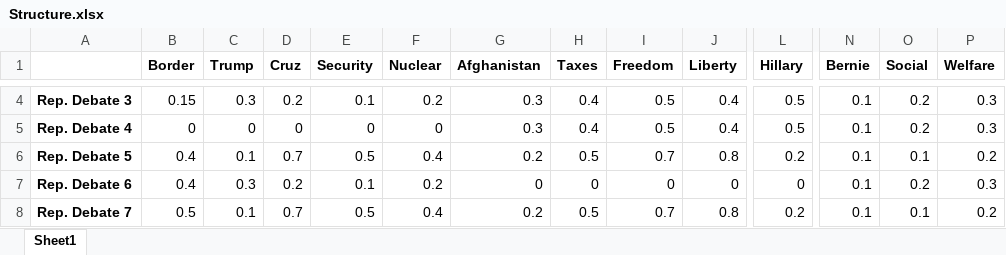
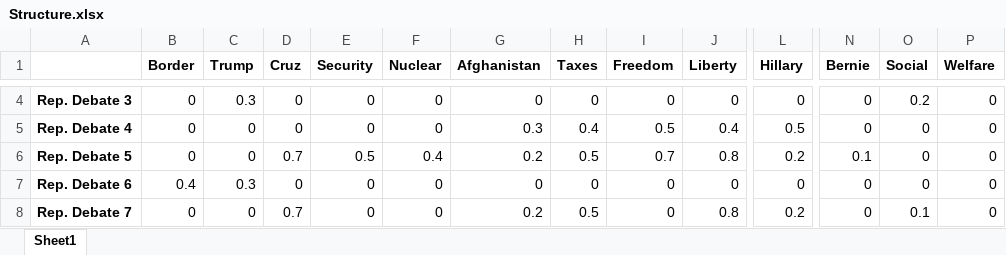
Before and after one commit to esskay0000/RedBlue, an Excel workbook: Results/Structure.xlsx, sheet Sheet1, drawn as a sheet; only a part is shown, gaps mark what is left out; values as stored, in another font and other column widths than the file's, no borders; the diff covers the shown part only; the diff names each change by its address in the sheet, - before the commit and + after, or states it on an @@ line.

```diff
--- a/Results/Structure.xlsx (sheet Sheet1)
+++ b/Results/Structure.xlsx (sheet Sheet1)
-B4 (Border): 0.15
+B4 (Border): 0
-D4 (Cruz): 0.2
+D4 (Cruz): 0
-E4 (Security): 0.1
+E4 (Security): 0
-F4 (Nuclear): 0.2
+F4 (Nuclear): 0
-G4 (Afghanistan): 0.3
+G4 (Afghanistan): 0
-H4 (Taxes): 0.4
+H4 (Taxes): 0
-I4 (Freedom): 0.5
+I4 (Freedom): 0
-J4 (Liberty): 0.4
+J4 (Liberty): 0
-L4 (Hillary): 0.5
+L4 (Hillary): 0
-N4:N5 (Bernie): 0.1
+N4:N5 (Bernie): 0
-P4:P5 (Welfare): 0.3
+P4:P5 (Welfare): 0
-O5 (Social): 0.2
+O5 (Social): 0
-B6 (Border): 0.4
+B6 (Border): 0
-C6 (Trump): 0.1
+C6 (Trump): 0
-O6 (Social): 0.1
+O6 (Social): 0
-P6 (Welfare): 0.2
+P6 (Welfare): 0
-D7 (Cruz): 0.2
+D7 (Cruz): 0
-E7 (Security): 0.1
+E7 (Security): 0
-F7 (Nuclear): 0.2
+F7 (Nuclear): 0
-N7:N8 (Bernie): 0.1
+N7:N8 (Bernie): 0
-O7 (Social): 0.2
+O7 (Social): 0
-P7 (Welfare): 0.3
+P7 (Welfare): 0
-B8 (Border): 0.5
+B8 (Border): 0
-C8 (Trump): 0.1
+C8 (Trump): 0
-E8 (Security): 0.5
+E8 (Security): 0
-F8 (Nuclear): 0.4
+F8 (Nuclear): 0
-I8 (Freedom): 0.7
+I8 (Freedom): 0
-P8 (Welfare): 0.2
+P8 (Welfare): 0
```
Also changed, not shown: 125 edited cells elsewhere in this sheet, Results/Sources.xlsx, 4 other files.
